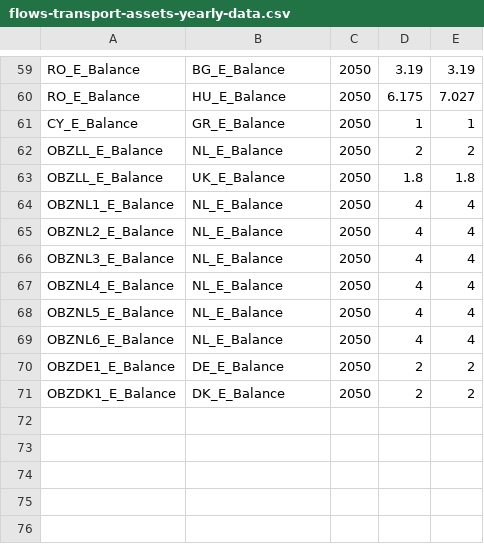
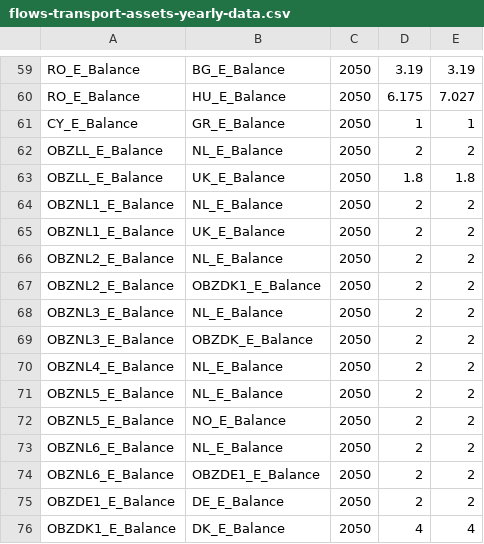
Before and after one commit to SirbayC/Tulipa-OBZ-CaseStudy, a CSV file: user-input-files/flows-transport-assets-yearly-data.csv, drawn as a sheet; only a part is shown, gaps mark what is left out.

```diff
--- a/user-input-files/flows-transport-assets-yearly-data.csv
+++ b/user-input-files/flows-transport-assets-yearly-data.csv
@@ -63,9 +63,14 @@ OBZLL_E_Balance,NL_E_Balance,2050,2,2
 OBZLL_E_Balance,UK_E_Balance,2050,1.8,1.8
-OBZNL1_E_Balance,NL_E_Balance,2050,4,4
-OBZNL2_E_Balance,NL_E_Balance,2050,4,4
-OBZNL3_E_Balance,NL_E_Balance,2050,4,4
-OBZNL4_E_Balance,NL_E_Balance,2050,4,4
-OBZNL5_E_Balance,NL_E_Balance,2050,4,4
-OBZNL6_E_Balance,NL_E_Balance,2050,4,4
+OBZNL1_E_Balance,NL_E_Balance,2050,2,2
+OBZNL1_E_Balance,UK_E_Balance,2050,2,2
+OBZNL2_E_Balance,NL_E_Balance,2050,2,2
+OBZNL2_E_Balance,OBZDK1_E_Balance,2050,2,2
+OBZNL3_E_Balance,NL_E_Balance,2050,2,2
+OBZNL3_E_Balance,OBZDK_E_Balance,2050,2,2
+OBZNL4_E_Balance,NL_E_Balance,2050,2,2
+OBZNL5_E_Balance,NL_E_Balance,2050,2,2
+OBZNL5_E_Balance,NO_E_Balance,2050,2,2
+OBZNL6_E_Balance,NL_E_Balance,2050,2,2
+OBZNL6_E_Balance,OBZDE1_E_Balance,2050,2,2
 OBZDE1_E_Balance,DE_E_Balance,2050,2,2
-OBZDK1_E_Balance,DK_E_Balance,2050,2,2
+OBZDK1_E_Balance,DK_E_Balance,2050,4,4
```
Also changed, not shown: user-input-files/flows-transport-assets-basic-data.csv.
